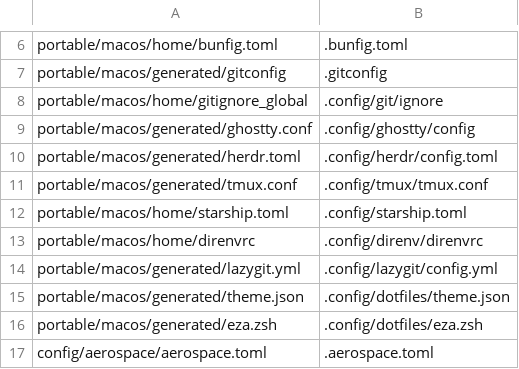
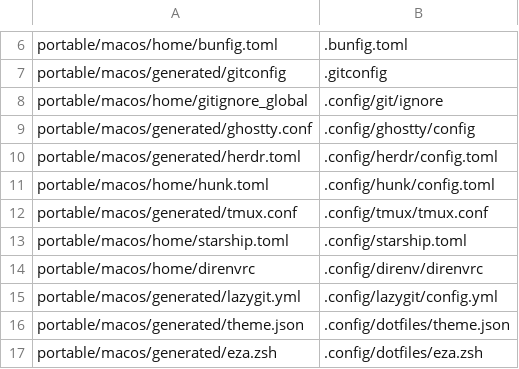
Before and after one commit to thrawny/dotfiles, a TSV file: portable/macos/links.tsv, drawn as a sheet; only a part is shown, gaps mark what is left out; the shorter side is filled out with more unchanged rows.

Commit message:
Add portable hunk config with line wrapping enabled

```diff
--- a/portable/macos/links.tsv
+++ b/portable/macos/links.tsv
@@ -10,2 +10,3 @@ portable/macos/generated/ghostty.conf	.config/ghostty/config
 portable/macos/generated/herdr.toml	.config/herdr/config.toml
+portable/macos/home/hunk.toml	.config/hunk/config.toml
 portable/macos/generated/tmux.conf	.config/tmux/tmux.conf
```
Also changed, not shown: 2 other files.
